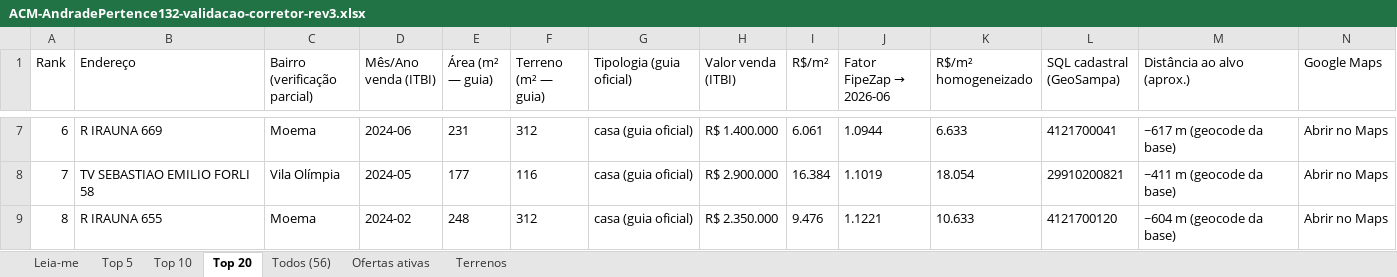
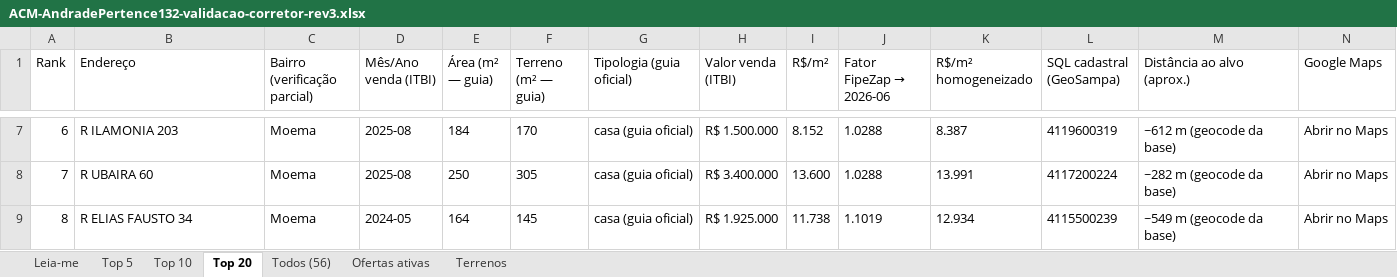
Before and after one commit to silvaj1zero/real-state-moema, an Excel workbook: docs/acm/andrade-pertence-132/ACM-AndradePertence132-validacao-corretor-rev3.xlsx, sheet Top 20, drawn as a sheet; only a part is shown, gaps mark what is left out; values as stored, in another font and other column widths than the file's, no borders; the diff covers the shown part only; the diff names each change by its address in the sheet, - before the commit and + after, or states it on an @@ line.

```diff
--- a/docs/acm/andrade-pertence-132/ACM-AndradePertence132-validacao-corretor-rev3.xlsx (sheet Top 20)
+++ b/docs/acm/andrade-pertence-132/ACM-AndradePertence132-validacao-corretor-rev3.xlsx (sheet Top 20)
-B7 (Endereço): R IRAUNA 669
+B7 (Endereço): R ILAMONIA 203
-D7 (Mês/Ano venda (ITBI)): 2024-06
+D7 (Mês/Ano venda (ITBI)): 2025-08
-E7 (Área (m² — guia)): 231
+E7 (Área (m² — guia)): 184
-F7 (Terreno (m² — guia)): 312
+F7 (Terreno (m² — guia)): 170
-H7 (Valor venda (ITBI)): R$ 1.400.000
+H7 (Valor venda (ITBI)): R$ 1.500.000
-I7 (R$/m²): 6.061
+I7 (R$/m²): 8.152
-J7 (Fator FipeZap → 2026-06): 1.0944
+J7 (Fator FipeZap → 2026-06): 1.0288
-K7 (R$/m² homogeneizado): 6.633
+K7 (R$/m² homogeneizado): 8.387
-L7 (SQL cadastral (GeoSampa)): 4121700041
+L7 (SQL cadastral (GeoSampa)): 4119600319
-M7 (Distância ao alvo (aprox.)): ~617 m (geocode da base)
+M7 (Distância ao alvo (aprox.)): ~612 m (geocode da base)
-B8 (Endereço): TV SEBASTIAO EMILIO FORLI 58
+B8 (Endereço): R UBAIRA 60
-C8 (Bairro (verificação parcial)): Vila Olímpia
+C8 (Bairro (verificação parcial)): Moema
-D8 (Mês/Ano venda (ITBI)): 2024-05
+D8 (Mês/Ano venda (ITBI)): 2025-08
-E8 (Área (m² — guia)): 177
+E8 (Área (m² — guia)): 250
-F8 (Terreno (m² — guia)): 116
+F8 (Terreno (m² — guia)): 305
-H8 (Valor venda (ITBI)): R$ 2.900.000
+H8 (Valor venda (ITBI)): R$ 3.400.000
-I8 (R$/m²): 16.384
+I8 (R$/m²): 13.600
-J8 (Fator FipeZap → 2026-06): 1.1019
+J8 (Fator FipeZap → 2026-06): 1.0288
-K8 (R$/m² homogeneizado): 18.054
+K8 (R$/m² homogeneizado): 13.991
-L8 (SQL cadastral (GeoSampa)): 29910200821
+L8 (SQL cadastral (GeoSampa)): 4117200224
-M8 (Distância ao alvo (aprox.)): ~411 m (geocode da base)
+M8 (Distância ao alvo (aprox.)): ~282 m (geocode da base)
-B9 (Endereço): R IRAUNA 655
+B9 (Endereço): R ELIAS FAUSTO 34
-D9 (Mês/Ano venda (ITBI)): 2024-02
+D9 (Mês/Ano venda (ITBI)): 2024-05
-E9 (Área (m² — guia)): 248
+E9 (Área (m² — guia)): 164
-F9 (Terreno (m² — guia)): 312
+F9 (Terreno (m² — guia)): 145
-H9 (Valor venda (ITBI)): R$ 2.350.000
+H9 (Valor venda (ITBI)): R$ 1.925.000
-I9 (R$/m²): 9.476
+I9 (R$/m²): 11.738
-J9 (Fator FipeZap → 2026-06): 1.1221
+J9 (Fator FipeZap → 2026-06): 1.1019
-K9 (R$/m² homogeneizado): 10.633
+K9 (R$/m² homogeneizado): 12.934
-L9 (SQL cadastral (GeoSampa)): 4121700120
+L9 (SQL cadastral (GeoSampa)): 4115500239
-M9 (Distância ao alvo (aprox.)): ~604 m (geocode da base)
+M9 (Distância ao alvo (aprox.)): ~549 m (geocode da base)
```
Also changed, not shown: 1 added row, 1 removed row and 148 edited cells elsewhere in this sheet, sheet Todos (56), sheet Top 10, sheet Top 5, sheet Leia-me, 5 other files.
